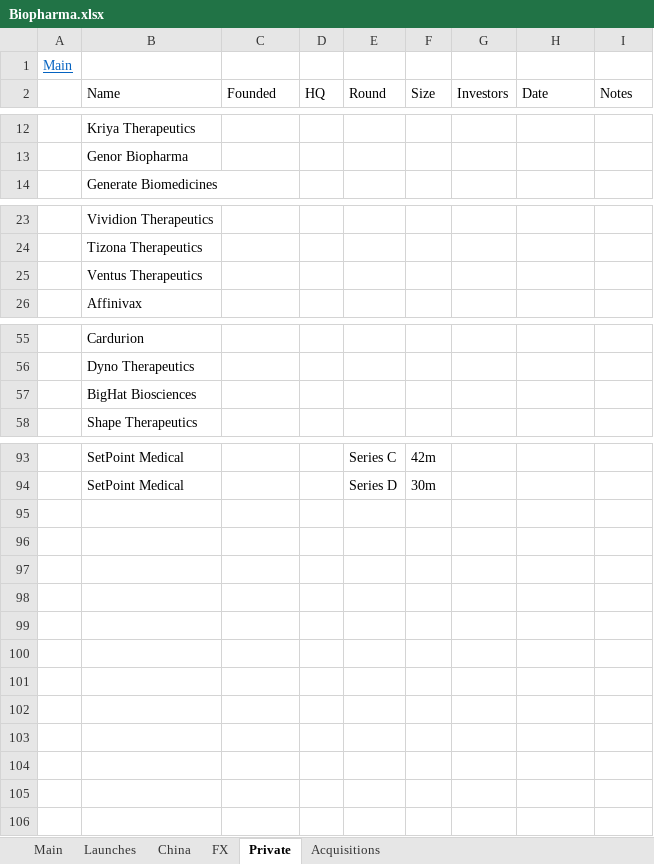
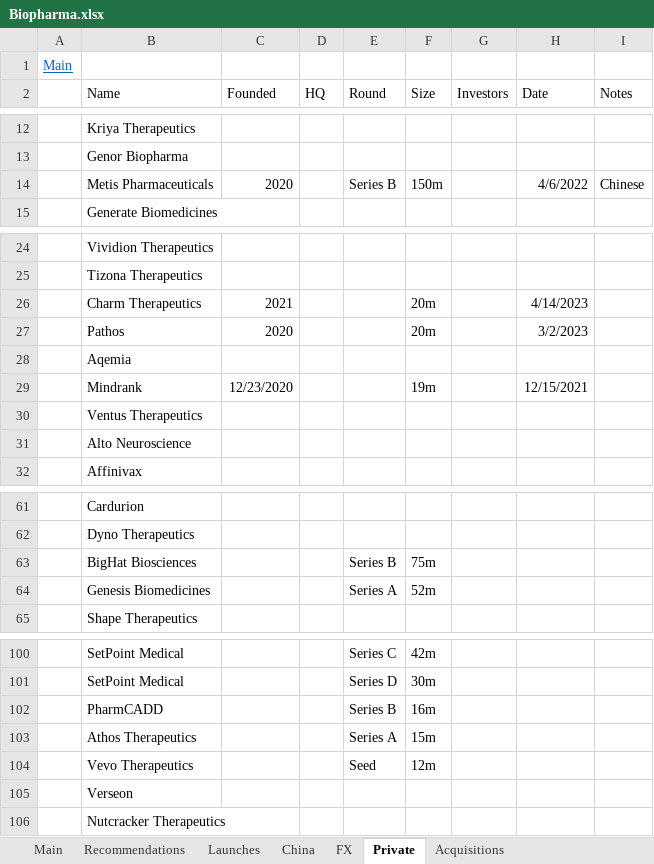
Before and after one commit to karlito786/stocks, an Excel workbook: Biopharma.xlsx, sheet Private, drawn as a sheet; only a part is shown, gaps mark what is left out; values as stored, in another font and other column widths than the file's, no borders; removed rows and columns are numbered as before the commit, all else as after; the diff covers the shown part only; the diff names each change by its address in the sheet, - before the commit and + after, or states it on an @@ line.

```diff
--- a/Biopharma.xlsx (sheet Private)
+++ b/Biopharma.xlsx (sheet Private)
+sheet tab: Recommendations
+row 14:  | Metis Pharmaceuticals | 2020 |  | Series B | 150m |  | 4/6/2022 | Chinese
+row 26:  | Charm Therapeutics | 2021 |  |  | 20m |  | 4/14/2023
+row 27:  | Pathos | 2020 |  |  | 20m |  | 3/2/2023
+row 28:  | Aqemia
+row 29:  | Mindrank | 12/23/2020 |  |  | 19m |  | 12/15/2021
+row 31:  | Alto Neuroscience
-row 57:  | BigHat Biosciences
+row 63:  | BigHat Biosciences |  |  | Series B | 75m
+row 64:  | Genesis Biomedicines |  |  | Series A | 52m
+row 102:  | PharmCADD |  |  | Series B | 16m
+row 103:  | Athos Therapeutics |  |  | Series A | 15m
+row 104:  | Vevo Therapeutics |  |  | Seed | 12m
+row 105:  | Verseon
+row 106:  | Nutcracker Therapeutics
```
Also changed, not shown: 1 added row and 1 removed row elsewhere in this sheet, sheet Main, sheet Launches, sheet China, sheet Acquisitions, sheet FX, formulas that keep their value.
